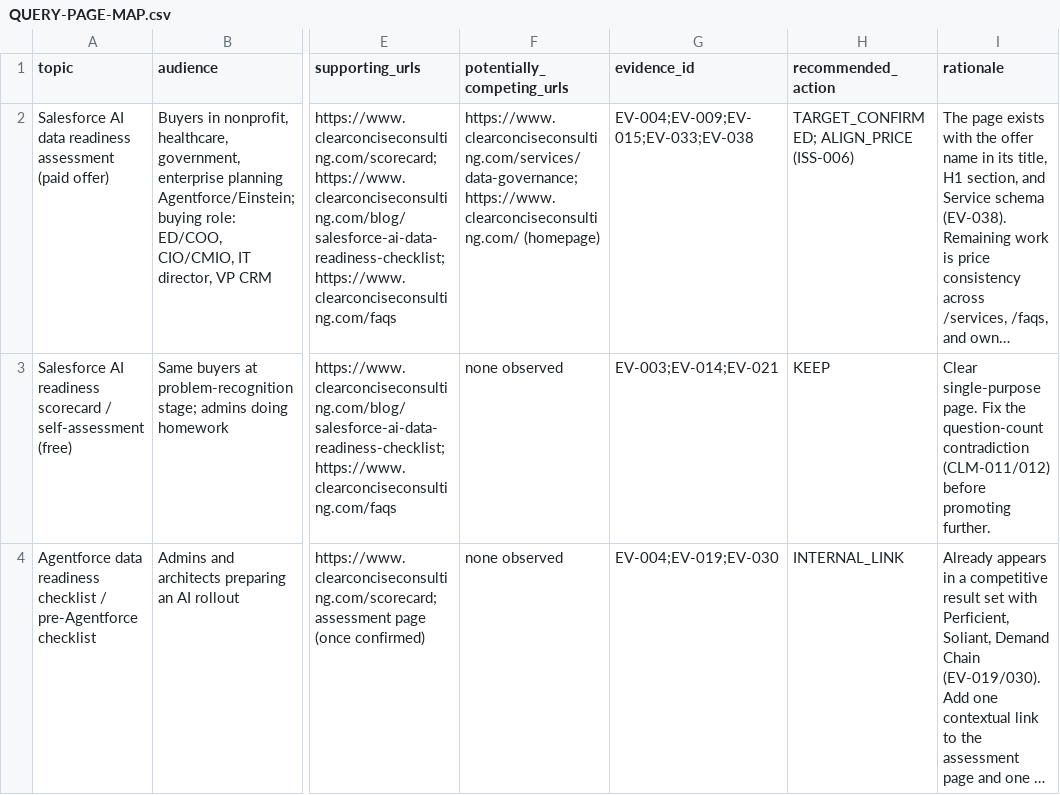
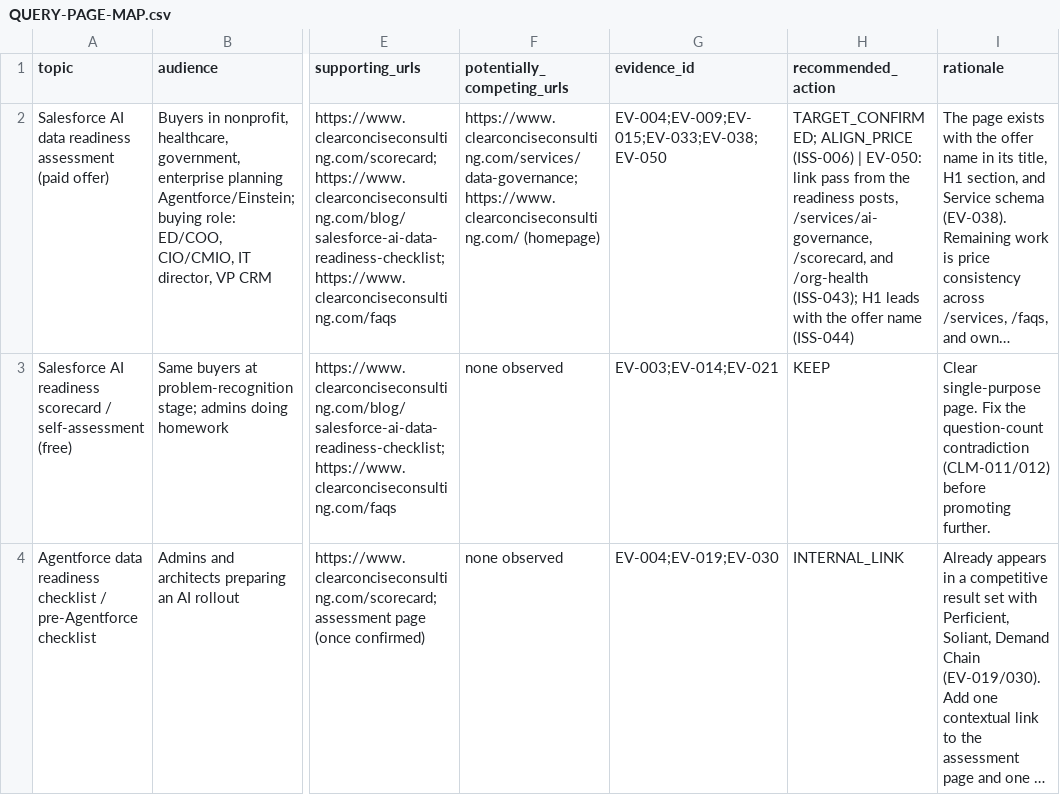
Before and after one commit to clear-concise-carmona/ccc-geo-SEO-v1, a CSV file: audits/ccc-website-audit-2026-09-26/QUERY-PAGE-MAP.csv, drawn as a sheet; only a part is shown, gaps mark what is left out; long unchanged cells end in …; the diff covers the shown part only; the diff names each change by its address in the sheet, - before the commit and + after, or states it on an @@ line.

```diff
--- a/audits/ccc-website-audit-2026-09-26/QUERY-PAGE-MAP.csv
+++ b/audits/ccc-website-audit-2026-09-26/QUERY-PAGE-MAP.csv
-G2 (evidence_id): EV-004;EV-009;EV-015;EV-033;EV-038
+G2 (evidence_id): EV-004;EV-009;EV-015;EV-033;EV-038;EV-050
-H2 (recommended_action): …ALIGN_PRICE (ISS-006)
+H2 (recommended_action): …ALIGN_PRICE (ISS-006) | EV-050: link pass from the readiness posts, /services/ai-governance, /scorecard, and /org-health (ISS-043); H1 leads with the offer name (ISS-044)
```
Also changed, not shown: 1 removed row and 7 edited cells elsewhere in this file, 6 other files.
